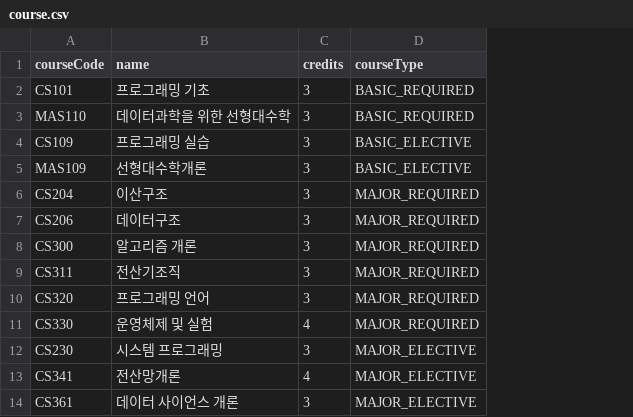
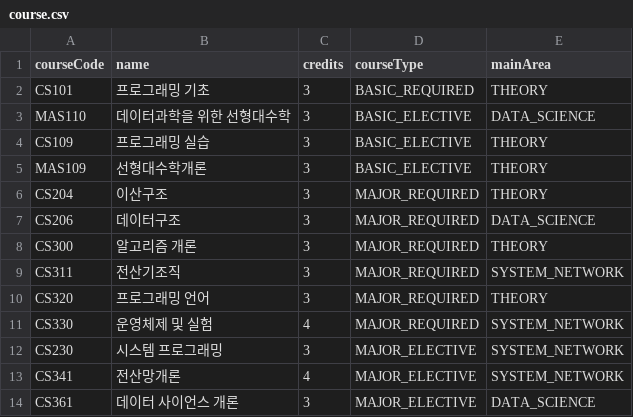
Before and after one commit to jeongdongin050416-star/timetable-recommender, a CSV file: backend/src/main/resources/data/course.csv, drawn as a sheet; only a part is shown; the diff names each change by its address in the sheet, - before the commit and + after, or states it on an @@ line.

Commit message:
feat: fix course data area, relation

```diff
--- a/backend/src/main/resources/data/course.csv
+++ b/backend/src/main/resources/data/course.csv
+column E (mainArea), rows 2-14: THEORY | DATA_SCIENCE | THEORY | THEORY | THEORY | DATA_SCIENCE | THEORY | SYSTEM_NETWORK | THEORY | SYSTEM_NETWORK | SYSTEM_NETWORK | SYSTEM_NETWORK | DATA_SCIENCE
-D3 (courseType): BASIC_REQUIRED
+D3 (courseType): BASIC_ELECTIVE
```
Also changed, not shown: backend/src/main/resources/data/course_interest_area.csv, backend/src/main/resources/data/course_prerequisite.csv, 23 other files.
